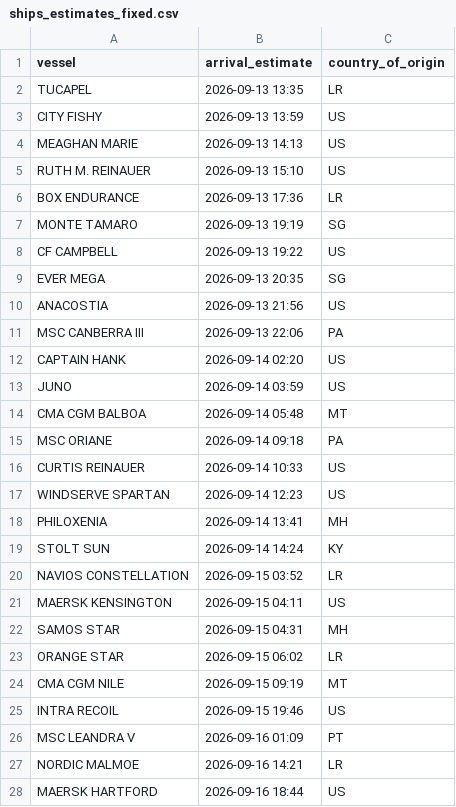
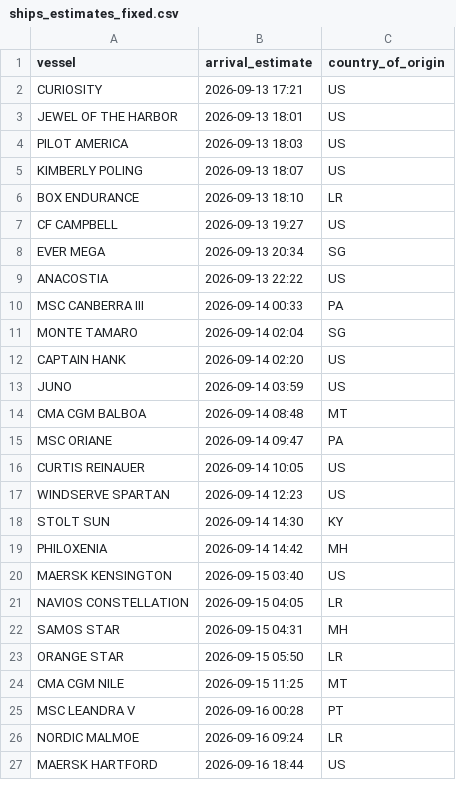
Before and after one commit to natalierjonas/FOCs-in-NYC, a CSV file: ships_estimates_fixed.csv, drawn as a sheet; only a part is shown; the diff covers the shown part only.

```diff
--- a/ships_estimates_fixed.csv
+++ b/ships_estimates_fixed.csv
@@ -1,28 +1,27 @@
 vessel,arrival_estimate,country_of_origin
-TUCAPEL,2026-09-13 13:35,LR
-CITY FISHY,2026-09-13 13:59,US
-MEAGHAN MARIE,2026-09-13 14:13,US
-RUTH M. REINAUER,2026-09-13 15:10,US
-BOX ENDURANCE,2026-09-13 17:36,LR
-MONTE TAMARO,2026-09-13 19:19,SG
-CF CAMPBELL,2026-09-13 19:22,US
-EVER MEGA,2026-09-13 20:35,SG
-ANACOSTIA,2026-09-13 21:56,US
-MSC CANBERRA III,2026-09-13 22:06,PA
+CURIOSITY,2026-09-13 17:21,US
+JEWEL OF THE HARBOR,2026-09-13 18:01,US
+PILOT AMERICA,2026-09-13 18:03,US
+KIMBERLY POLING,2026-09-13 18:07,US
+BOX ENDURANCE,2026-09-13 18:10,LR
+CF CAMPBELL,2026-09-13 19:27,US
+EVER MEGA,2026-09-13 20:34,SG
+ANACOSTIA,2026-09-13 22:22,US
+MSC CANBERRA III,2026-09-14 00:33,PA
+MONTE TAMARO,2026-09-14 02:04,SG
 CAPTAIN HANK,2026-09-14 02:20,US
 JUNO,2026-09-14 03:59,US
-CMA CGM BALBOA,2026-09-14 05:48,MT
-MSC ORIANE,2026-09-14 09:18,PA
-CURTIS REINAUER,2026-09-14 10:33,US
+CMA CGM BALBOA,2026-09-14 08:48,MT
+MSC ORIANE,2026-09-14 09:47,PA
+CURTIS REINAUER,2026-09-14 10:05,US
 WINDSERVE SPARTAN,2026-09-14 12:23,US
-PHILOXENIA,2026-09-14 13:41,MH
-STOLT SUN,2026-09-14 14:24,KY
-NAVIOS CONSTELLATION,2026-09-15 03:52,LR
-MAERSK KENSINGTON,2026-09-15 04:11,US
+STOLT SUN,2026-09-14 14:30,KY
+PHILOXENIA,2026-09-14 14:42,MH
+MAERSK KENSINGTON,2026-09-15 03:40,US
+NAVIOS CONSTELLATION,2026-09-15 04:05,LR
 SAMOS STAR,2026-09-15 04:31,MH
-ORANGE STAR,2026-09-15 06:02,LR
-CMA CGM NILE,2026-09-15 09:19,MT
-INTRA RECOIL,2026-09-15 19:46,US
-MSC LEANDRA V,2026-09-16 01:09,PT
-NORDIC MALMOE,2026-09-16 14:21,LR
+ORANGE STAR,2026-09-15 05:50,LR
+CMA CGM NILE,2026-09-15 11:25,MT
+MSC LEANDRA V,2026-09-16 00:28,PT
+NORDIC MALMOE,2026-09-16 09:24,LR
 MAERSK HARTFORD,2026-09-16 18:44,US
```
Also changed, not shown: 8 added rows, 7 removed rows and 19 edited cells elsewhere in this file, filtered_ships.csv.
